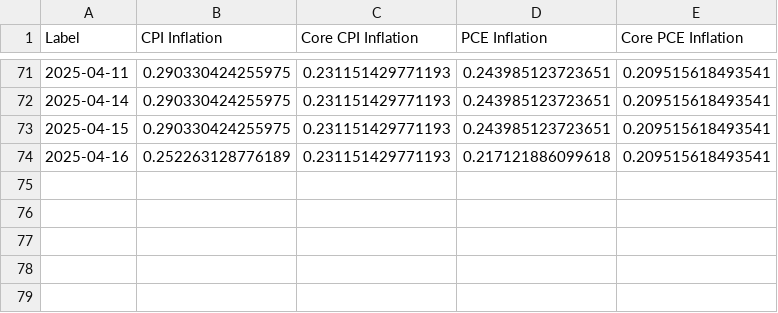
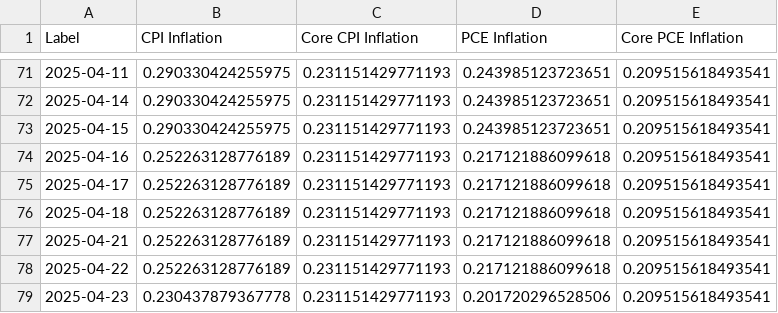
Before and after one commit to advanced-computing/lost-in-inflation, a CSV file: streamlit/fed_data_per_month/clean_monthly.csv, drawn as a sheet; only a part is shown, gaps mark what is left out.

```diff
--- a/streamlit/fed_data_per_month/clean_monthly.csv
+++ b/streamlit/fed_data_per_month/clean_monthly.csv
@@ -74 +74,6 @@ Label,CPI Inflation,Core CPI Inflation,PCE Inflation,Core PCE Inflation
 2025-04-16,0.252263128776189,0.231151429771193,0.217121886099618,0.209515618493541
+2025-04-17,0.252263128776189,0.231151429771193,0.217121886099618,0.209515618493541
+2025-04-18,0.252263128776189,0.231151429771193,0.217121886099618,0.209515618493541
+2025-04-21,0.252263128776189,0.231151429771193,0.217121886099618,0.209515618493541
+2025-04-22,0.252263128776189,0.231151429771193,0.217121886099618,0.209515618493541
+2025-04-23,0.230437879367778,0.231151429771193,0.201720296528506,0.209515618493541
```
Also changed, not shown: streamlit/fed_data_per_month/2025-4.csv, 3 other files.
